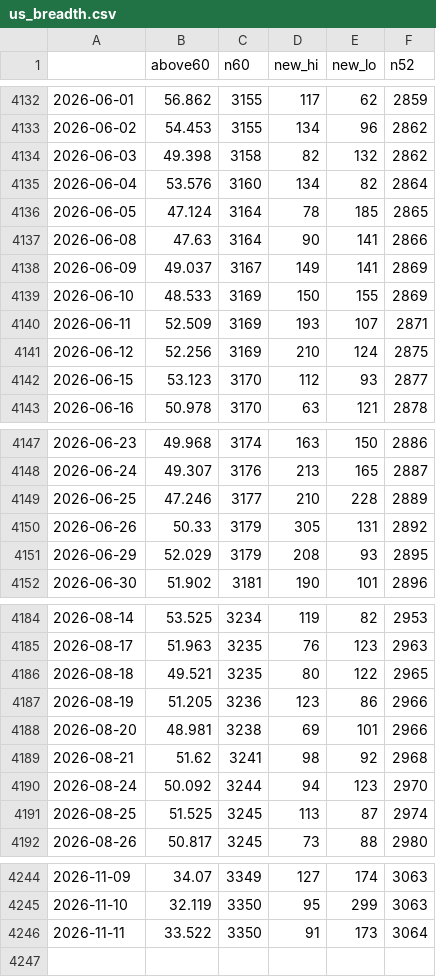
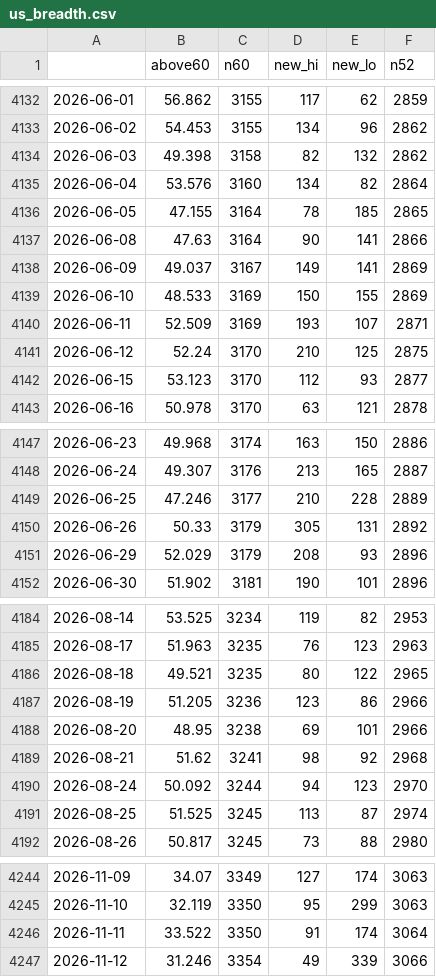
Before and after one commit to JH-src/kr-market-daily, a CSV file: data/fg/us_breadth.csv, drawn as a sheet; only a part is shown, gaps mark what is left out.

```diff
--- a/data/fg/us_breadth.csv
+++ b/data/fg/us_breadth.csv
@@ -4135,3 +4135,3 @@
 2026-06-04,53.576,3160,134,82,2864
-2026-06-05,47.124,3164,78,185,2865
+2026-06-05,47.155,3164,78,185,2865
 2026-06-08,47.63,3164,90,141,2866
@@ -4140,3 +4140,3 @@
 2026-06-11,52.509,3169,193,107,2871
-2026-06-12,52.256,3169,210,124,2875
+2026-06-12,52.24,3170,210,125,2875
 2026-06-15,53.123,3170,112,93,2877
@@ -4150,3 +4150,3 @@
 2026-06-26,50.33,3179,305,131,2892
-2026-06-29,52.029,3179,208,93,2895
+2026-06-29,52.029,3179,208,93,2896
 2026-06-30,51.902,3181,190,101,2896
@@ -4187,3 +4187,3 @@
 2026-08-19,51.205,3236,123,86,2966
-2026-08-20,48.981,3238,69,101,2966
+2026-08-20,48.95,3238,69,101,2966
 2026-08-21,51.62,3241,98,92,2968
@@ -4245,2 +4245,3 @@
 2026-11-10,32.119,3350,95,299,3063
-2026-11-11,33.522,3350,91,173,3064
+2026-11-11,33.522,3350,91,174,3064
+2026-11-12,31.246,3354,49,339,3066
```
Also changed, not shown: data/fg/fg_components.csv, data/fg/fg_daily.csv, 4 other files.
